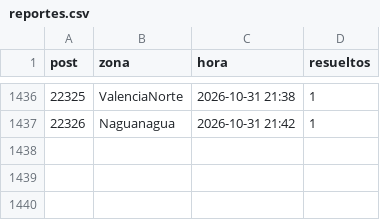
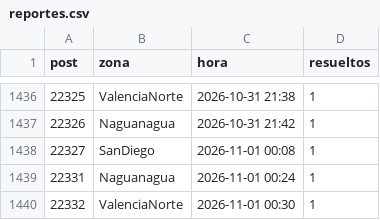
Before and after one commit to ricardotester12-glitch/cortes-luz-valencia, a CSV file: data/reportes.csv, drawn as a sheet; only a part is shown, gaps mark what is left out.

```diff
--- a/data/reportes.csv
+++ b/data/reportes.csv
@@ -1437 +1437,4 @@ post,zona,hora,resueltos
 22326,Naguanagua,2026-10-31 21:42,1
+22327,SanDiego,2026-11-01 00:08,1
+22331,Naguanagua,2026-11-01 00:24,1
+22332,ValenciaNorte,2026-11-01 00:30,1
```
Also changed, not shown: data/cortes.csv, 1 other file.
